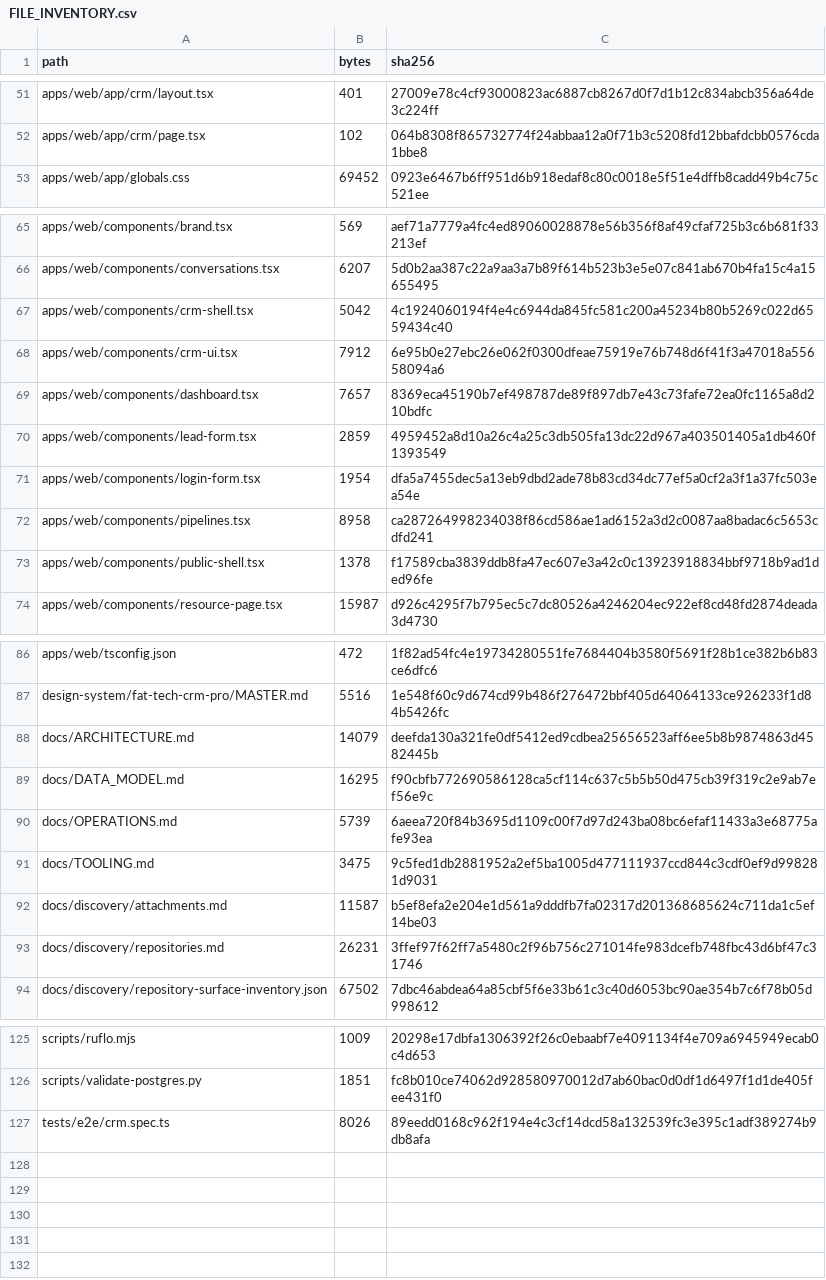
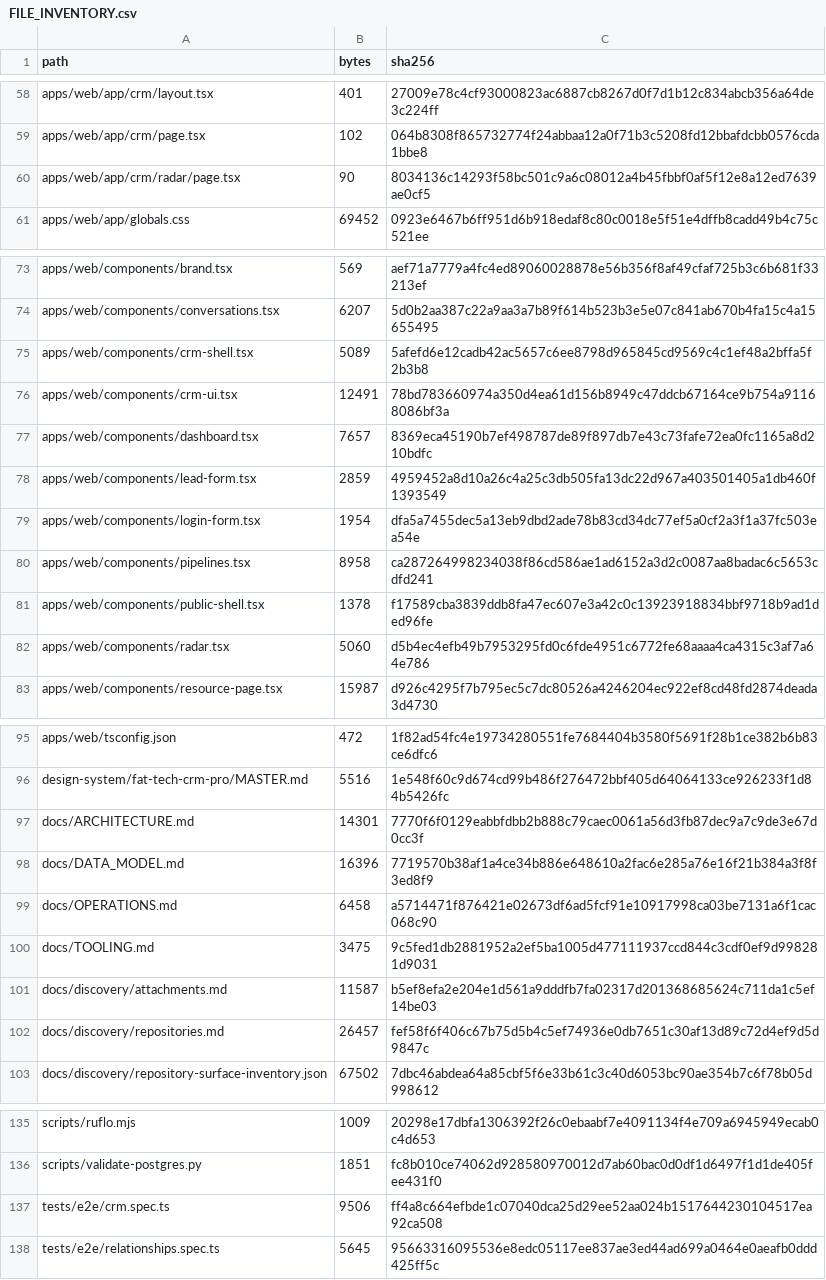
Before and after one commit to ShunWalChin/FATTechCRMPro, a CSV file: docs/FILE_INVENTORY.csv, drawn as a sheet; only a part is shown, gaps mark what is left out; the diff covers the shown part only.

```diff
--- a/docs/FILE_INVENTORY.csv
+++ b/docs/FILE_INVENTORY.csv
@@ -52,2 +59,3 @@ apps/web/app/crm/layout.tsx,401,27009e78c4cf93000823ac6887cb8267d0f7d1b12c834abc
 apps/web/app/crm/page.tsx,102,064b8308f865732774f24abbaa12a0f71b3c5208fd12bbafdcbb0576cda1bbe8
+apps/web/app/crm/radar/page.tsx,90,8034136c14293f58bc501c9a6c08012a4b45fbbf0af5f12e8a12ed7639ae0cf5
 apps/web/app/globals.css,69452,0923e6467b6ff951d6b918edaf8c80c0018e5f51e4dffb8cadd49b4c75c521ee
@@ -66,4 +74,4 @@ apps/web/components/brand.tsx,569,aef71a7779a4fc4ed89060028878e56b356f8af49cfaf7
 apps/web/components/conversations.tsx,6207,5d0b2aa387c22a9aa3a7b89f614b523b3e5e07c841ab670b4fa15c4a15655495
-apps/web/components/crm-shell.tsx,5042,4c1924060194f4e4c6944da845fc581c200a45234b80b5269c022d6559434c40
-apps/web/components/crm-ui.tsx,7912,6e95b0e27ebc26e062f0300dfeae75919e76b748d6f41f3a47018a55658094a6
+apps/web/components/crm-shell.tsx,5089,5afefd6e12cadb42ac5657c6ee8798d965845cd9569c4c1ef48a2bffa5f2b3b8
+apps/web/components/crm-ui.tsx,12491,78bd783660974a350d4ea61d156b8949c47ddcb67164ce9b754a91168086bf3a
 apps/web/components/dashboard.tsx,7657,8369eca45190b7ef498787de89f897db7e43c73fafe72ea0fc1165a8d210bdfc
@@ -73,2 +81,3 @@ apps/web/components/pipelines.tsx,8958,ca287264998234038f86cd586ae1ad6152a3d2c00
 apps/web/components/public-shell.tsx,1378,f17589cba3839ddb8fa47ec607e3a42c0c13923918834bbf9718b9ad1ded96fe
+apps/web/components/radar.tsx,5060,d5b4ec4efb49b7953295fd0c6fde4951c6772fe68aaaa4ca4315c3af7a64e786
 apps/web/components/resource-page.tsx,15987,d926c4295f7b795ec5c7dc80526a4246204ec922ef8cd48fd2874deada3d4730
@@ -87,8 +96,8 @@ apps/web/tsconfig.json,472,1f82ad54fc4e19734280551fe7684404b3580f5691f28b1ce382b
 design-system/fat-tech-crm-pro/MASTER.md,5516,1e548f60c9d674cd99b486f276472bbf405d64064133ce926233f1d84b5426fc
-docs/ARCHITECTURE.md,14079,deefda130a321fe0df5412ed9cdbea25656523aff6ee5b8b9874863d4582445b
-docs/DATA_MODEL.md,16295,f90cbfb772690586128ca5cf114c637c5b5b50d475cb39f319c2e9ab7ef56e9c
-docs/OPERATIONS.md,5739,6aeea720f84b3695d1109c00f7d97d243ba08bc6efaf11433a3e68775afe93ea
+docs/ARCHITECTURE.md,14301,7770f6f0129eabbfdbb2b888c79caec0061a56d3fb87dec9a7c9de3e67d0cc3f
+docs/DATA_MODEL.md,16396,7719570b38af1a4ce34b886e648610a2fac6e285a76e16f21b384a3f8f3ed8f9
+docs/OPERATIONS.md,6458,a5714471f876421e02673df6ad5fcf91e10917998ca03be7131a6f1cac068c90
 docs/TOOLING.md,3475,9c5fed1db2881952a2ef5ba1005d477111937ccd844c3cdf0ef9d998281d9031
 docs/discovery/attachments.md,11587,b5ef8efa2e204e1d561a9dddfb7fa02317d201368685624c711da1c5ef14be03
-docs/discovery/repositories.md,26231,3ffef97f62ff7a5480c2f96b756c271014fe983dcefb748fbc43d6bf47c31746
+docs/discovery/repositories.md,26457,fef58f6f406c67b75d5b4c5ef74936e0db7651c30af13d89c72d4ef9d5d9847c
 docs/discovery/repository-surface-inventory.json,67502,7dbc46abdea64a85cbf5f6e33b61c3c40d6053bc90ae354b7c6f78b05d998612
@@ -126,2 +136,3 @@ scripts/ruflo.mjs,1009,20298e17dbfa1306392f26c0ebaabf7e4091134f4e709a6945949ecab
 scripts/validate-postgres.py,1851,fc8b010ce74062d928580970012d7ab60bac0d0df1d6497f1d1de405fee431f0
-tests/e2e/crm.spec.ts,8026,89eedd0168c962f194e4c3cf14dcd58a132539fc3e395c1adf389274b9db8afa
+tests/e2e/crm.spec.ts,9506,ff4a8c664efbde1c07040dca25d29ee52aa024b1517644230104517ea92ca508
+tests/e2e/relationships.spec.ts,5645,95663316095536e8edc05117ee837ae3ed44ad699a0464e0aeafb0ddd425ff5c
```
Also changed, not shown: 8 added rows and 20 edited cells elsewhere in this file, 28 other files.
